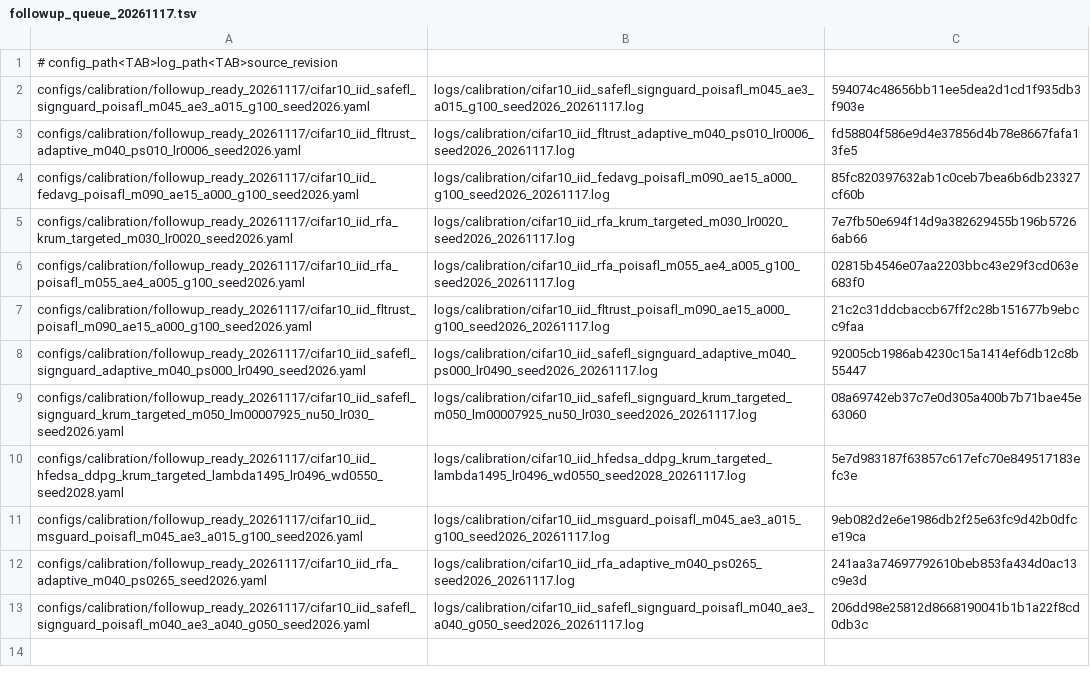
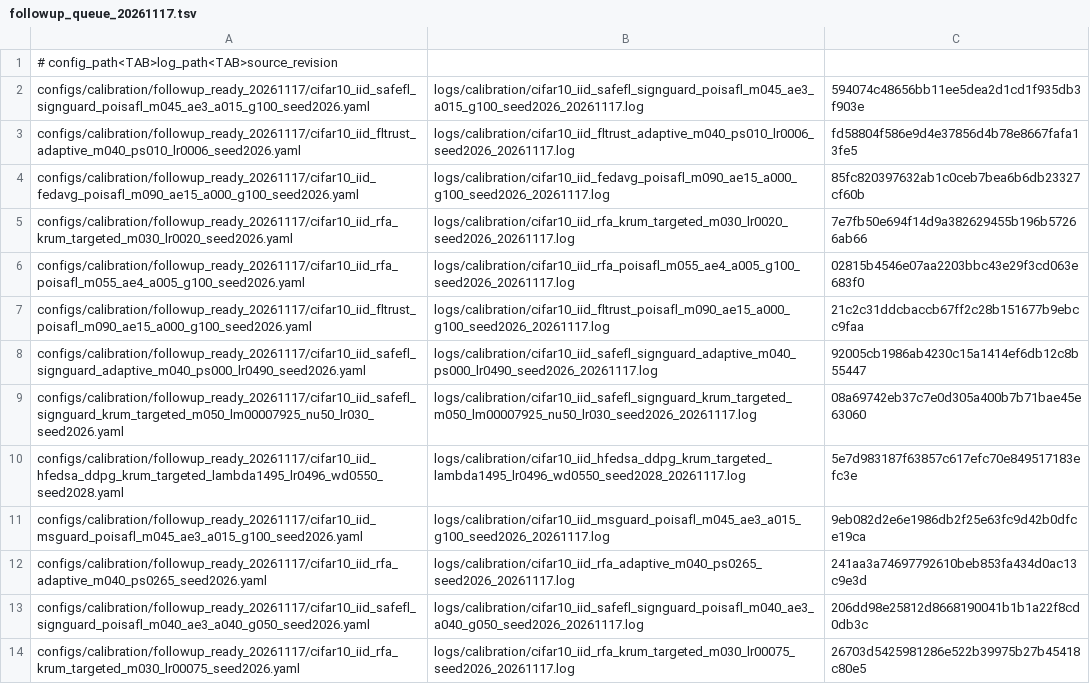
Before and after one commit to Dihaoda/H-FedSA, a TSV file: configs/calibration/followup_queue_20261117.tsv, drawn as a sheet; the diff names each change by its address in the sheet, - before the commit and + after, or states it on an @@ line.

Commit message:
Queue RFA Krum lr0.0075 follow-up

```diff
--- a/configs/calibration/followup_queue_20261117.tsv
+++ b/configs/calibration/followup_queue_20261117.tsv
+row 14: configs/calibration/followup_ready_20261117/cifar10_iid_rfa_krum_targeted_m030_lr00075_seed2026.yaml | logs/calibration/cifar10_iid_rfa_krum_targeted_m030_lr00075_seed2026_20261117.log | 26703d5425981286e522b39975b27b45418c80e5
```
